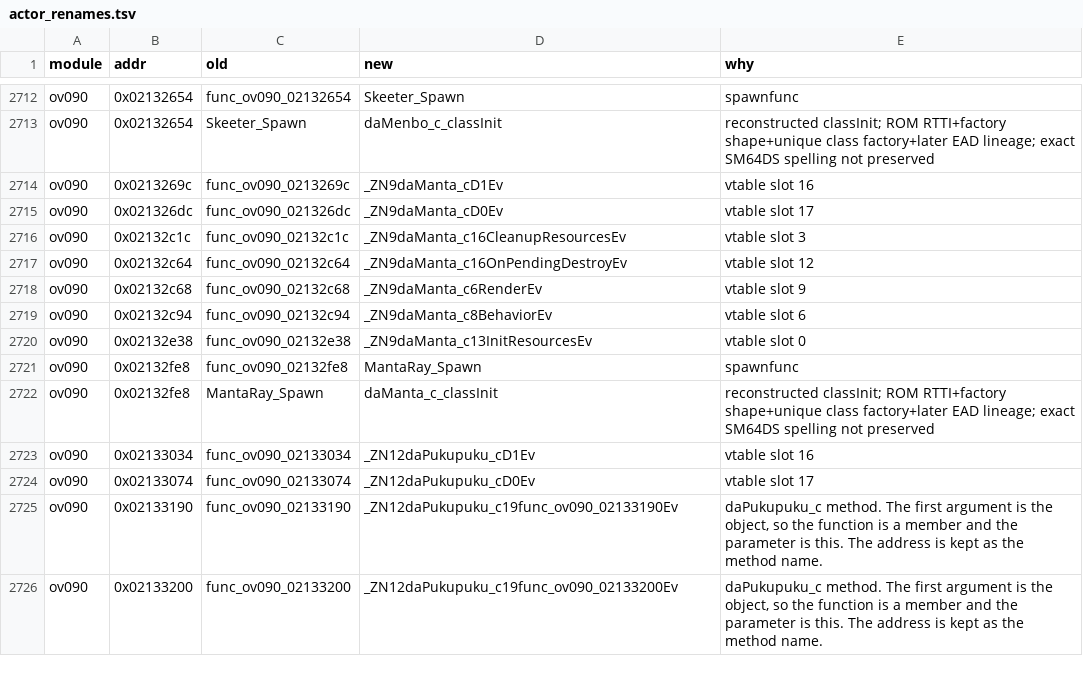
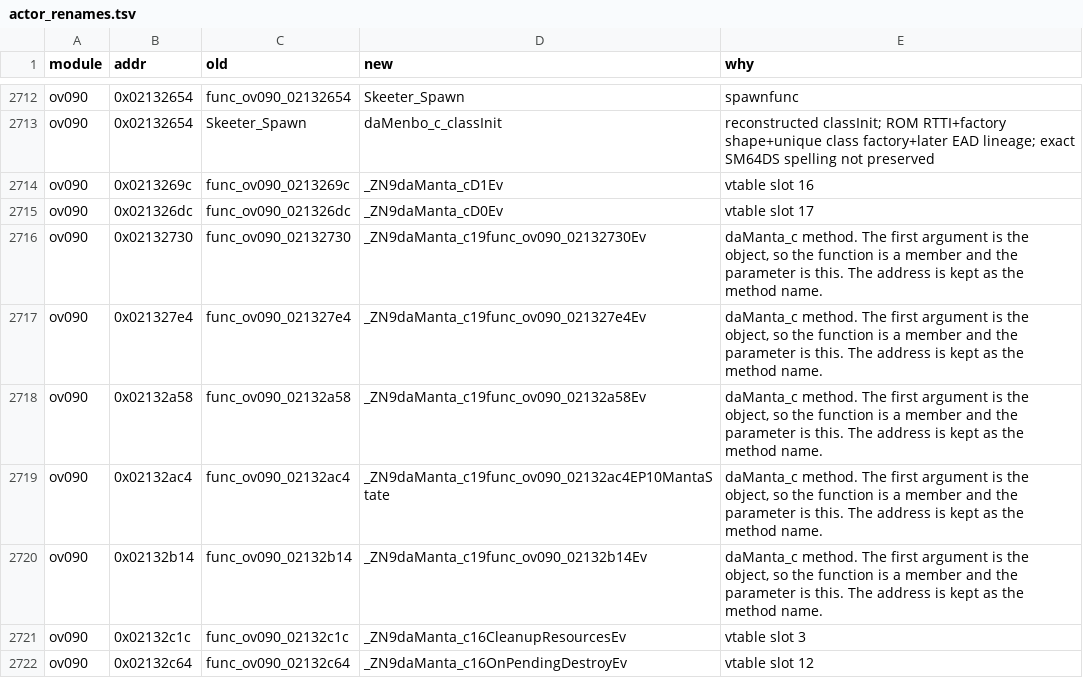
Before and after one commit to Alberto12345678999/sm64ds-decomp, a TSV file: symbols/actor_renames.tsv, drawn as a sheet; only a part is shown, gaps mark what is left out; the shorter side is filled out with more unchanged rows; the diff names each change by its address in the sheet, - before the commit and + after, or states it on an @@ line.

Commit message:
Clean ov090/daManta_c.
Make the five actor-first functions non-static methods and keep the ROM address as the name. symbols.txt, the manifest, attribution, and the rename ledger use the Itanium spelling.

tools/tubuild.py verify ov090/daManta_c: 13/13 MATCH, objisolate clean.

```diff
--- a/symbols/actor_renames.tsv
+++ b/symbols/actor_renames.tsv
+row 2716: ov090 | 0x02132730 | func_ov090_02132730 | _ZN9daManta_c19func_ov090_02132730Ev | daManta_c method. The first argument is the object, so the function is a member and the parameter is this. The address is kept as the method name.
+row 2717: ov090 | 0x021327e4 | func_ov090_021327e4 | _ZN9daManta_c19func_ov090_021327e4Ev | daManta_c method. The first argument is the object, so the function is a member and the parameter is this. The address is kept as the method name.
+row 2718: ov090 | 0x02132a58 | func_ov090_02132a58 | _ZN9daManta_c19func_ov090_02132a58Ev | daManta_c method. The first argument is the object, so the function is a member and the parameter is this. The address is kept as the method name.
+row 2719: ov090 | 0x02132ac4 | func_ov090_02132ac4 | _ZN9daManta_c19func_ov090_02132ac4EP10MantaState | daManta_c method. The first argument is the object, so the function is a member and the parameter is this. The address is kept as the method name.
+row 2720: ov090 | 0x02132b14 | func_ov090_02132b14 | _ZN9daManta_c19func_ov090_02132b14Ev | daManta_c method. The first argument is the object, so the function is a member and the parameter is this. The address is kept as the method name.
```
Also changed, not shown: 5 other files.
